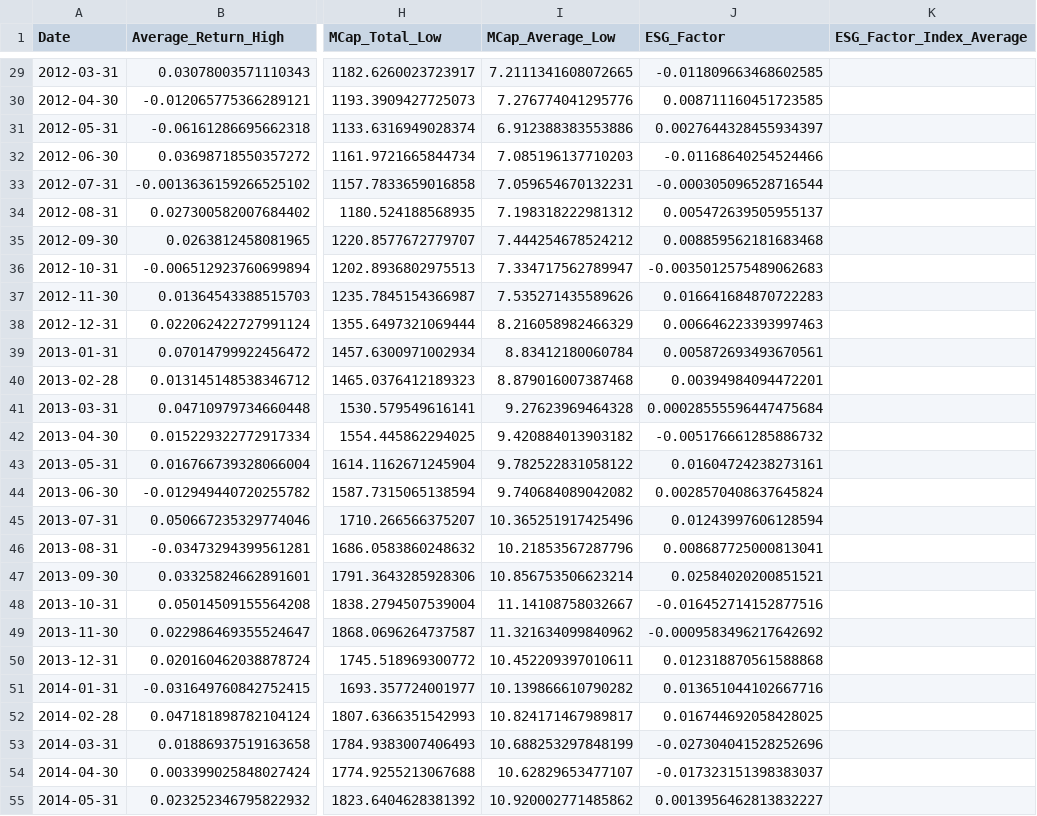
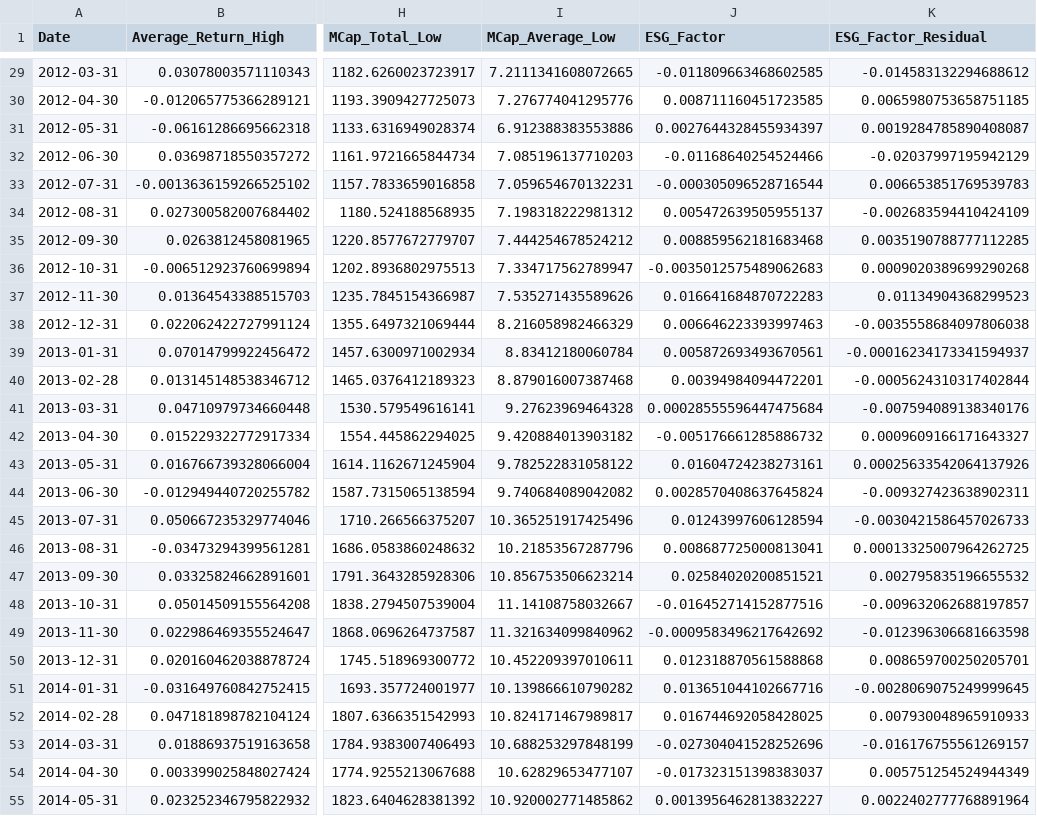
Before and after one commit to lkrsl/multi_factor_modelling_esg_factor_development, a CSV file: __data/esg_factor.csv, drawn as a sheet; only a part is shown, gaps mark what is left out; the diff covers the shown part only; the diff names each change by its address in the sheet, - before the commit and + after, or states it on an @@ line.

```diff
--- a/__data/esg_factor.csv
+++ b/__data/esg_factor.csv
-K1: ESG_Factor_Index_Average
+K1: ESG_Factor_Residual
-K29 (ESG_Factor_Residual): (empty)
+K29 (ESG_Factor_Residual): -0.014583132294688612
-K30 (ESG_Factor_Residual): (empty)
+K30 (ESG_Factor_Residual): 0.0065980753658751185
-K31 (ESG_Factor_Residual): (empty)
+K31 (ESG_Factor_Residual): 0.0019284785890408087
-K32 (ESG_Factor_Residual): (empty)
+K32 (ESG_Factor_Residual): -0.02037997195942129
-K33 (ESG_Factor_Residual): (empty)
+K33 (ESG_Factor_Residual): 0.006653851769539783
-K34 (ESG_Factor_Residual): (empty)
+K34 (ESG_Factor_Residual): -0.002683594410424109
-K35 (ESG_Factor_Residual): (empty)
+K35 (ESG_Factor_Residual): 0.0035190788777112285
-K36 (ESG_Factor_Residual): (empty)
+K36 (ESG_Factor_Residual): 0.0009020389699290268
-K37 (ESG_Factor_Residual): (empty)
+K37 (ESG_Factor_Residual): 0.01134904368299523
-K38 (ESG_Factor_Residual): (empty)
+K38 (ESG_Factor_Residual): -0.0035558684097806038
-K39 (ESG_Factor_Residual): (empty)
+K39 (ESG_Factor_Residual): -0.00016234173341594937
-K40 (ESG_Factor_Residual): (empty)
+K40 (ESG_Factor_Residual): -0.0005624310317402844
-K41 (ESG_Factor_Residual): (empty)
+K41 (ESG_Factor_Residual): -0.007594089138340176
-K42 (ESG_Factor_Residual): (empty)
+K42 (ESG_Factor_Residual): 0.0009609166171643327
-K43 (ESG_Factor_Residual): (empty)
+K43 (ESG_Factor_Residual): 0.00025633542064137926
-K44 (ESG_Factor_Residual): (empty)
+K44 (ESG_Factor_Residual): -0.009327423638902311
-K45 (ESG_Factor_Residual): (empty)
+K45 (ESG_Factor_Residual): -0.0030421586457026733
-K46 (ESG_Factor_Residual): (empty)
+K46 (ESG_Factor_Residual): 0.00013325007964262725
-K47 (ESG_Factor_Residual): (empty)
+K47 (ESG_Factor_Residual): 0.002795835196655532
-K48 (ESG_Factor_Residual): (empty)
+K48 (ESG_Factor_Residual): -0.009632062688197857
-K49 (ESG_Factor_Residual): (empty)
+K49 (ESG_Factor_Residual): -0.012396306681663598
-K50 (ESG_Factor_Residual): (empty)
+K50 (ESG_Factor_Residual): 0.008659700250205701
-K51 (ESG_Factor_Residual): (empty)
+K51 (ESG_Factor_Residual): -0.0028069075249999645
-K52 (ESG_Factor_Residual): (empty)
+K52 (ESG_Factor_Residual): 0.007930048965910933
-K53 (ESG_Factor_Residual): (empty)
+K53 (ESG_Factor_Residual): -0.016176755561269157
-K54 (ESG_Factor_Residual): (empty)
+K54 (ESG_Factor_Residual): 0.005751254524944349
-K55 (ESG_Factor_Residual): (empty)
+K55 (ESG_Factor_Residual): 0.0022402777768891964
```
Also changed, not shown: 147 edited cells elsewhere in this file, __data/high_esg_portfolio.csv, __data/low_esg_portfolio.csv, 1 other file.
